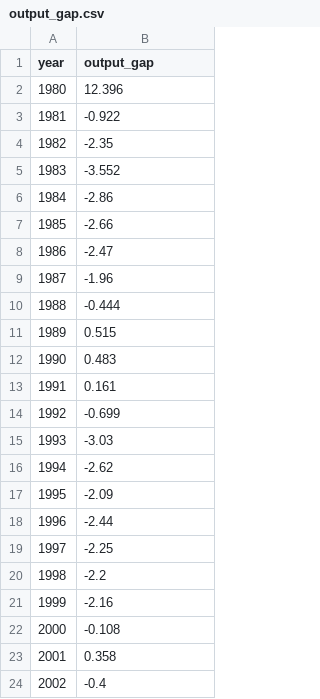
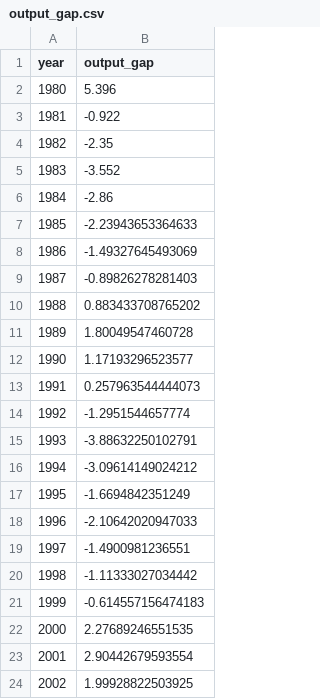
Before and after one commit to AlessandroMorosini/Taylor-Rule-Estimation, a CSV file: data/clean/output_gap.csv, drawn as a sheet.

Commit message:
fix output gap

```diff
--- a/data/clean/output_gap.csv
+++ b/data/clean/output_gap.csv
@@ -1,3 +1,3 @@
 year	output_gap
-1980	12.396
+1980	5.396
 1981	-0.922
@@ -6,19 +6,19 @@ year	output_gap
 1984	-2.86
-1985	-2.66
-1986	-2.47
-1987	-1.96
-1988	-0.444
-1989	0.515
-1990	0.483
-1991	0.161
-1992	-0.699
-1993	-3.03
-1994	-2.62
-1995	-2.09
-1996	-2.44
-1997	-2.25
-1998	-2.2
-1999	-2.16
-2000	-0.108
-2001	0.358
-2002	-0.4
+1985	-2.23943653364633
+1986	-1.49327645493069
+1987	-0.89826278281403
+1988	0.883433708765202
+1989	1.80049547460728
+1990	1.17193296523577
+1991	0.257963544444073
+1992	-1.2951544657774
+1993	-3.88632250102791
+1994	-3.09614149024212
+1995	-1.6694842351249
+1996	-2.10642020947033
+1997	-1.4900981236551
+1998	-1.11333027034442
+1999	-0.614557156474183
+2000	2.27689246551535
+2001	2.90442679593554
+2002	1.99928822503925
```
Also changed, not shown: data/raw/nasdaq_output_gap.csv, 1 other file.
